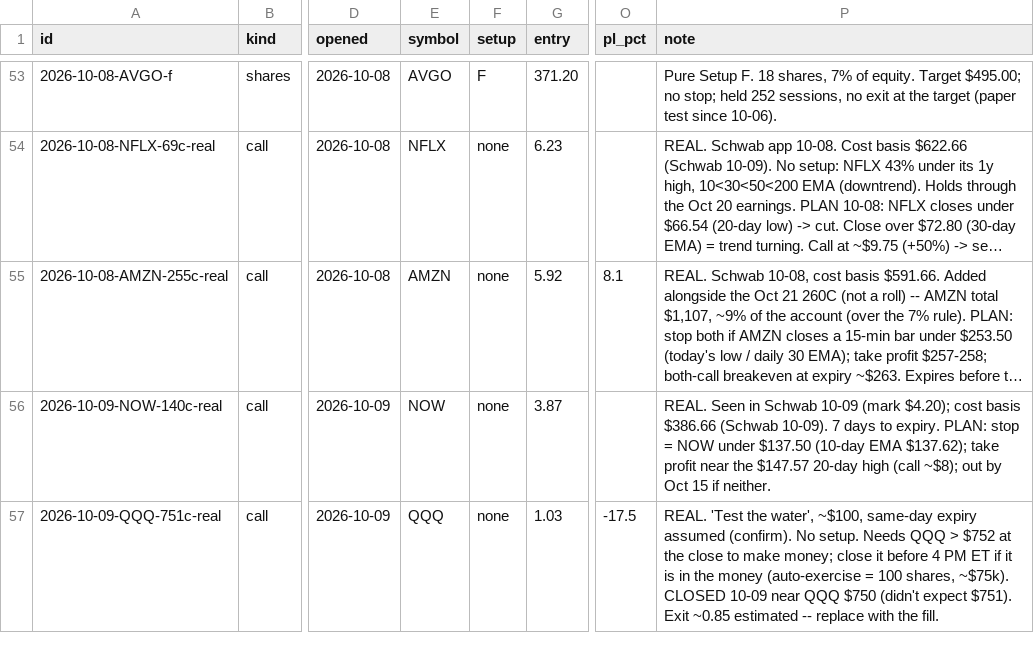
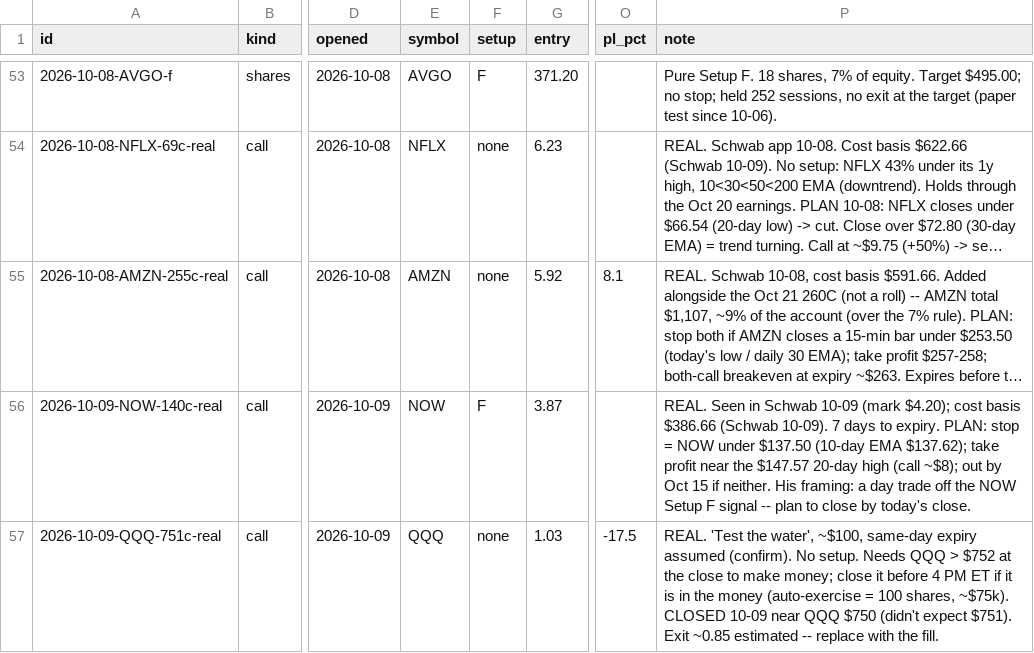
Before and after one commit to ArringtonC/stockcharter-scan, a CSV file: trades.csv, drawn as a sheet; only a part is shown, gaps mark what is left out; long unchanged cells end in …; the diff names each change by its address in the sheet, - before the commit and + after, or states it on an @@ line.

```diff
--- a/trades.csv
+++ b/trades.csv
-F56 (setup): none
+F56 (setup): F
-P56 (note): …if neither.
+P56 (note): …if neither. His framing: a day trade off the NOW Setup F signal -- plan to close by today's close.
```
